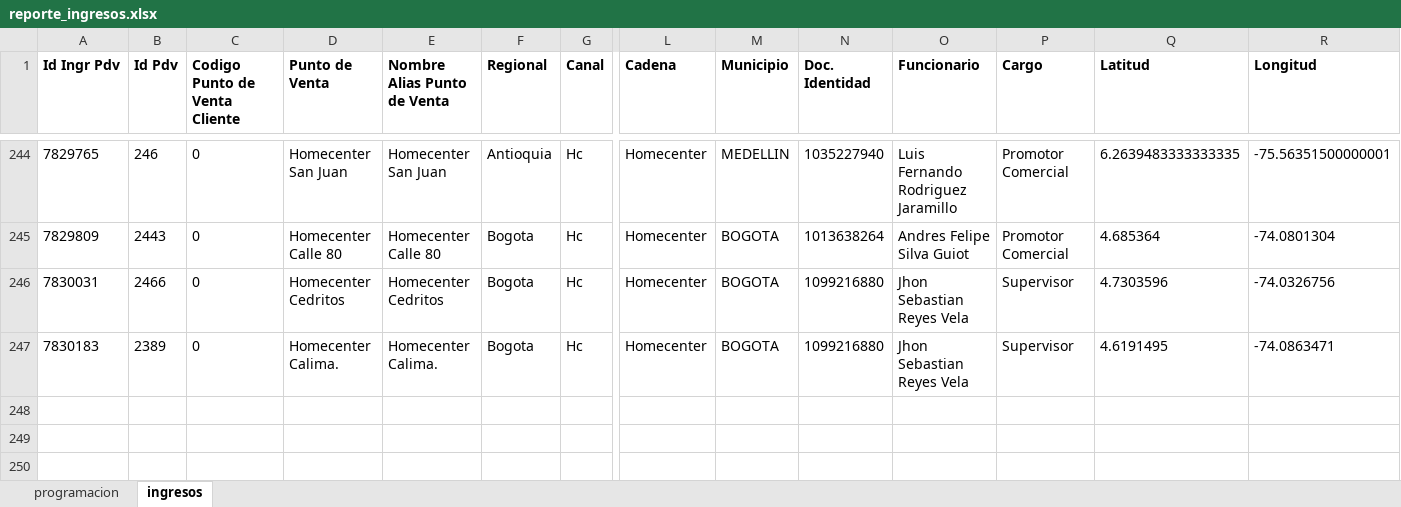
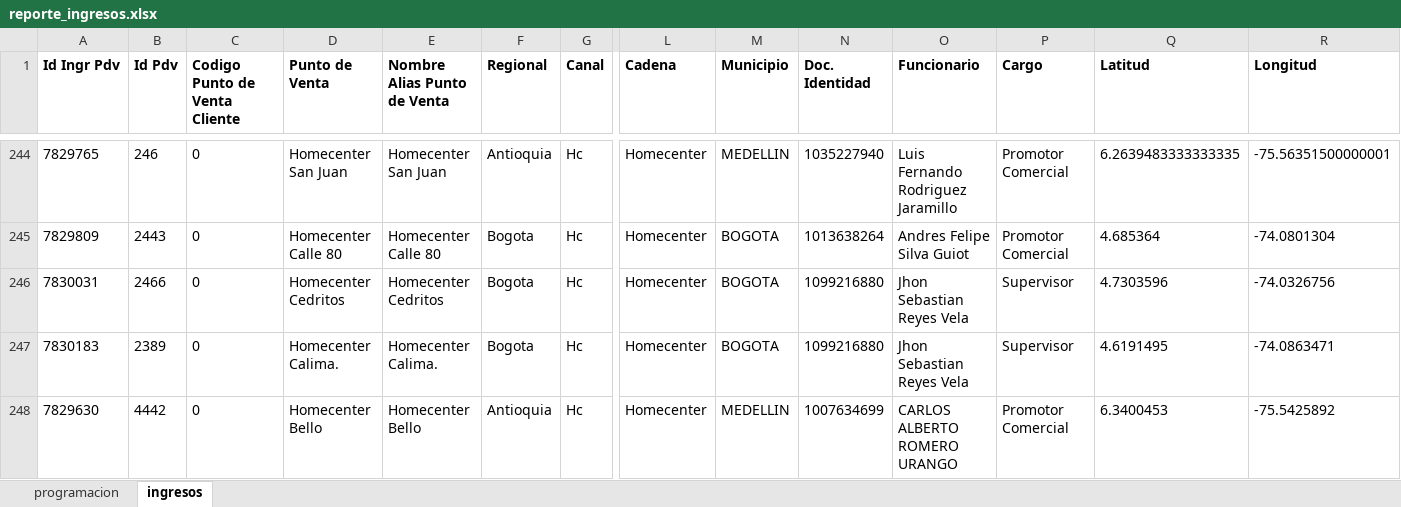
Before and after one commit to johangarzon19/monitor-ingresosv2, an Excel workbook: data/reporte_ingresos.xlsx, sheet ingresos, drawn as a sheet; only a part is shown, gaps mark what is left out; values as stored, in another font and other column widths than the file's, no borders; rows hold the shown columns only; the diff names each change by its address in the sheet, - before the commit and + after, or states it on an @@ line.

Commit message:
Actualizar datos de ingresos

```diff
--- a/data/reporte_ingresos.xlsx (sheet ingresos)
+++ b/data/reporte_ingresos.xlsx (sheet ingresos)
+row 248: 7829630 | 4442 | 0 | Homecenter Bello | Homecenter Bello | Antioquia | Hc | Homecenter | MEDELLIN | 1007634699 | CARLOS ALBERTO ROMERO URANGO | Promotor Comercial | 6.3400453 | -75.5425892
```
Also changed, not shown: sheet programacion.
